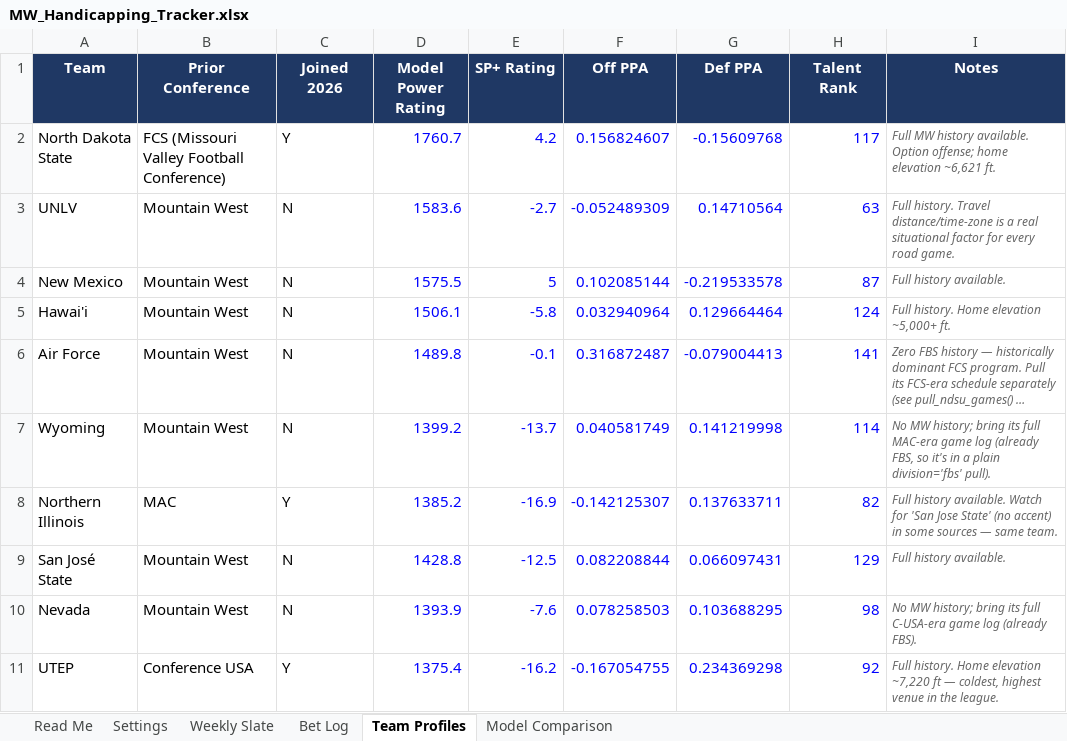
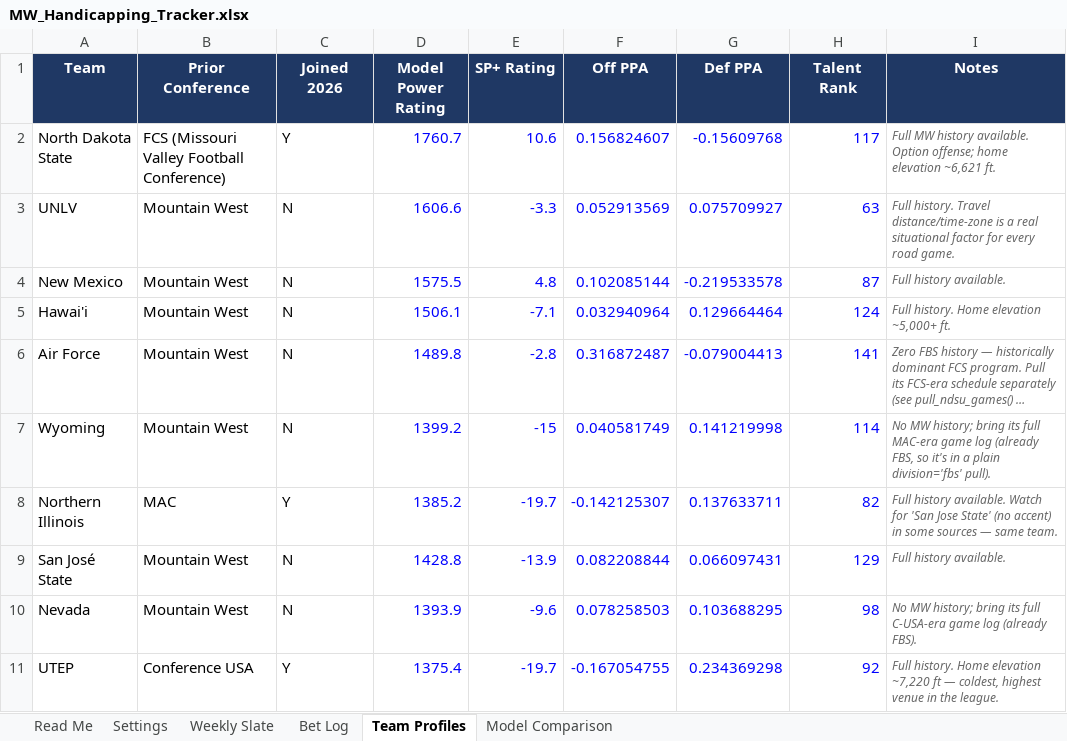
Before and after one commit to colea223/mdubcapping, an Excel workbook: excel/MW_Handicapping_Tracker.xlsx, sheet Team Profiles, drawn as a sheet; long unchanged cells end in …; values as stored, in another font and other column widths than the file's, no borders; the diff names each change by its address in the sheet, - before the commit and + after, or states it on an @@ line.

```diff
--- a/excel/MW_Handicapping_Tracker.xlsx (sheet Team Profiles)
+++ b/excel/MW_Handicapping_Tracker.xlsx (sheet Team Profiles)
-E2 (SP+ Rating): 4.2
+E2 (SP+ Rating): 10.6
-D3 (Model Power Rating): 1583.6
+D3 (Model Power Rating): 1606.6
-E3 (SP+ Rating): -2.7
+E3 (SP+ Rating): -3.3
-F3 (Off PPA): -0.052489309
+F3 (Off PPA): 0.052913569
-G3 (Def PPA): 0.14710564
+G3 (Def PPA): 0.075709927
-E4 (SP+ Rating): 5
+E4 (SP+ Rating): 4.8
-E5 (SP+ Rating): -5.8
+E5 (SP+ Rating): -7.1
-E6 (SP+ Rating): -0.1
+E6 (SP+ Rating): -2.8
-E7 (SP+ Rating): -13.7
+E7 (SP+ Rating): -15
-E8 (SP+ Rating): -16.9
+E8 (SP+ Rating): -19.7
-E9 (SP+ Rating): -12.5
+E9 (SP+ Rating): -13.9
-E10 (SP+ Rating): -7.6
+E10 (SP+ Rating): -9.6
-E11 (SP+ Rating): -16.2
+E11 (SP+ Rating): -19.7
```
Also changed, not shown: sheet Bet Log, sheet Weekly Slate, 34 other files.
